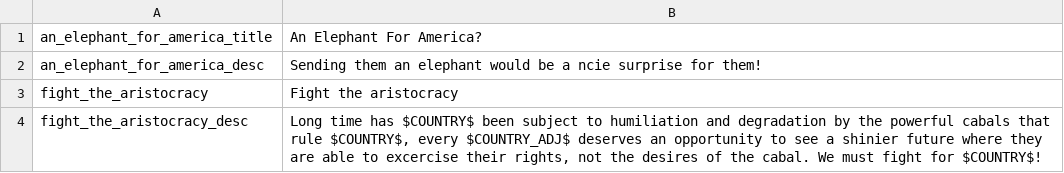
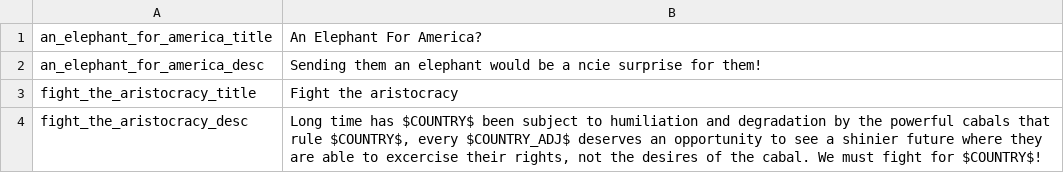
Before and after one commit to Nivaturimika/AHMP, a CSV file: AHPM_MP/localisation/00_AHMP_decisions.csv, drawn as a sheet.

```diff
--- a/AHPM_MP/localisation/00_AHMP_decisions.csv
+++ b/AHPM_MP/localisation/00_AHMP_decisions.csv
@@ -2,3 +2,3 @@ an_elephant_for_america_title;An Elephant For America?
 an_elephant_for_america_desc;Sending them an elephant would be a ncie surprise for them!
-fight_the_aristocracy;Fight the aristocracy
+fight_the_aristocracy_title;Fight the aristocracy
 fight_the_aristocracy_desc;Long time has $COUNTRY$ been subject to humiliation and degradation by the powerful cabals that rule $COUNTRY$, every $COUNTRY_ADJ$ deserves an opportunity to see a shinier future where they are able to excercise their rights, not the desires of the cabal. We must fight for $COUNTRY$!
```
Also changed, not shown: 6 other files.
